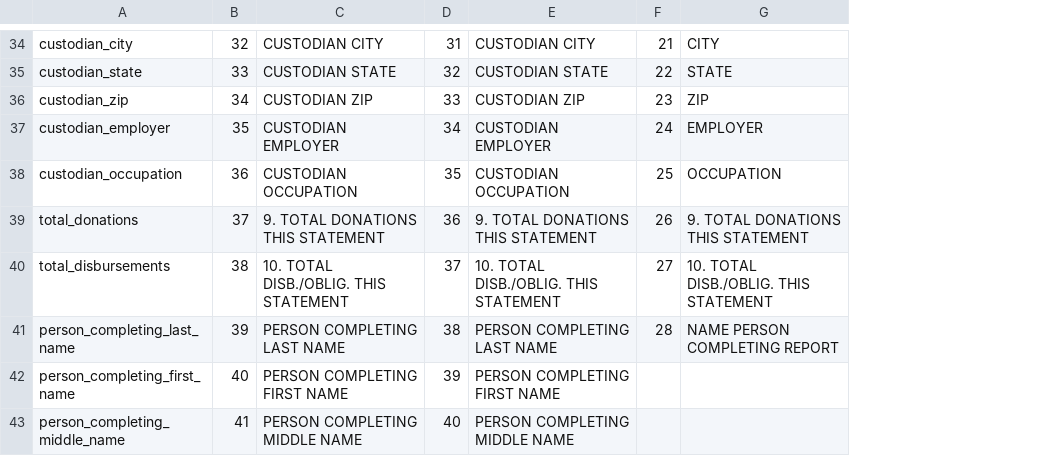
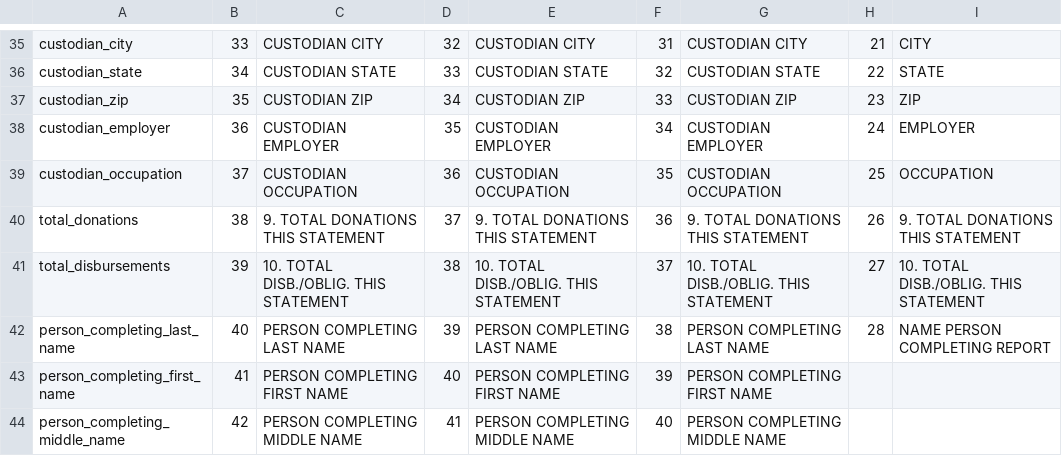
Before and after one commit to newsdev/fec2json, a CSV file: fec-csv-sources/F9.csv, drawn as a sheet; only a part is shown, gaps mark what is left out; addresses are those after the commit; the diff covers the shown part only; the diff names each change by its address in the sheet, - before the commit and + after, or states it on an @@ line.

```diff
--- a/fec-csv-sources/F9.csv
+++ b/fec-csv-sources/F9.csv
+column G, rows 35-44: CUSTODIAN CITY | CUSTODIAN STATE | CUSTODIAN ZIP | CUSTODIAN EMPLOYER | CUSTODIAN OCCUPATION | 9. TOTAL DONATIONS THIS STATEMENT | 10. TOTAL DISB./OBLIG. THIS STATEMENT | PERSON COMPLETING LAST NAME | PERSON COMPLETING FIRST NAME | PERSON COMPLETING MIDDLE NAME
+column H, rows 35-42: 21 | 22 | 23 | 24 | 25 | 26 | 27 | 28
-B35: 32
+B35: 33
-D35: 31
+D35: 32
-F35: 21
+F35: 31
-B36: 33
+B36: 34
-D36: 32
+D36: 33
-F36: 22
+F36: 32
-B37: 34
+B37: 35
-D37: 33
+D37: 34
-F37: 23
+F37: 33
-B38: 35
+B38: 36
-D38: 34
+D38: 35
-F38: 24
+F38: 34
-B39: 36
+B39: 37
-D39: 35
+D39: 36
-F39: 25
+F39: 35
-B40: 37
+B40: 38
-D40: 36
+D40: 37
-F40: 26
+F40: 36
-B41: 38
+B41: 39
-D41: 37
+D41: 38
-F41: 27
+F41: 37
-B42: 39
+B42: 40
-D42: 38
+D42: 39
-F42: 28
+F42: 38
-B43: 40
+B43: 41
-D43: 39
+D43: 40
-F43: (empty)
+F43: 39
-B44: 41
+B44: 42
-D44: 40
+D44: 41
-F44: (empty)
+F44: 40
```
Also changed, not shown: 1 added row and 68 edited cells elsewhere in this file, fec-csv-sources/F1.csv, fec-csv-sources/F13.csv, 42 other files.
